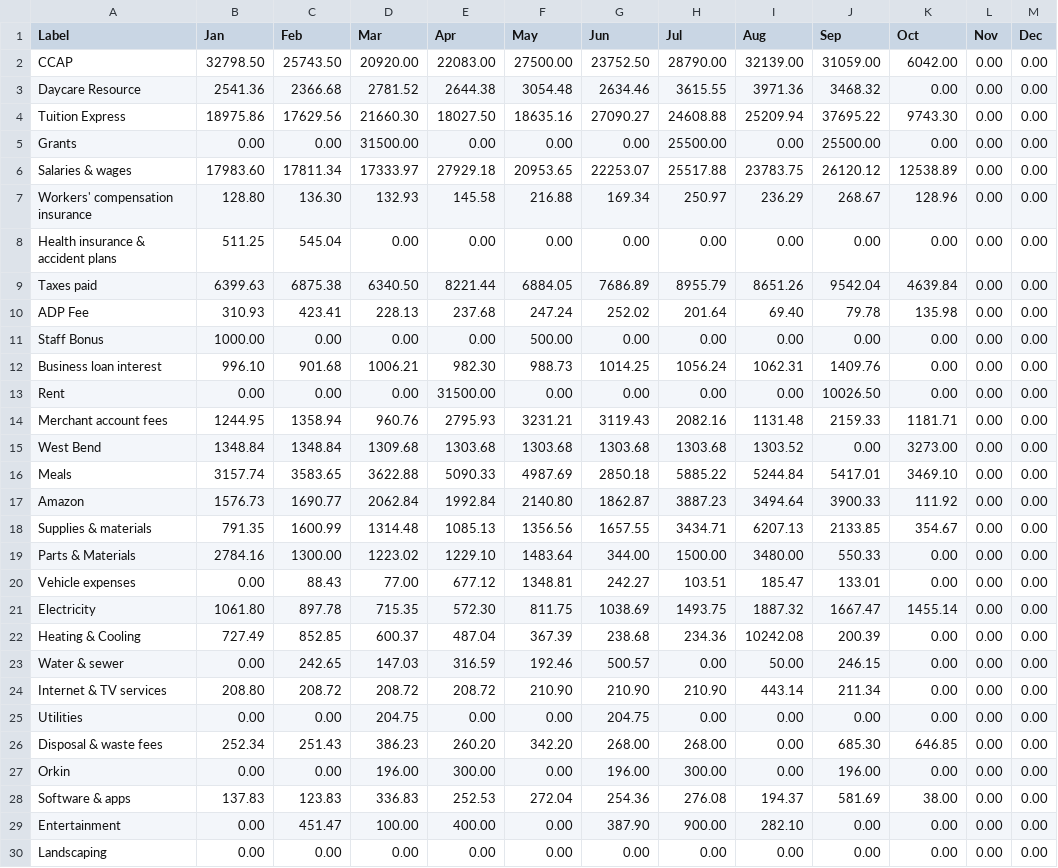
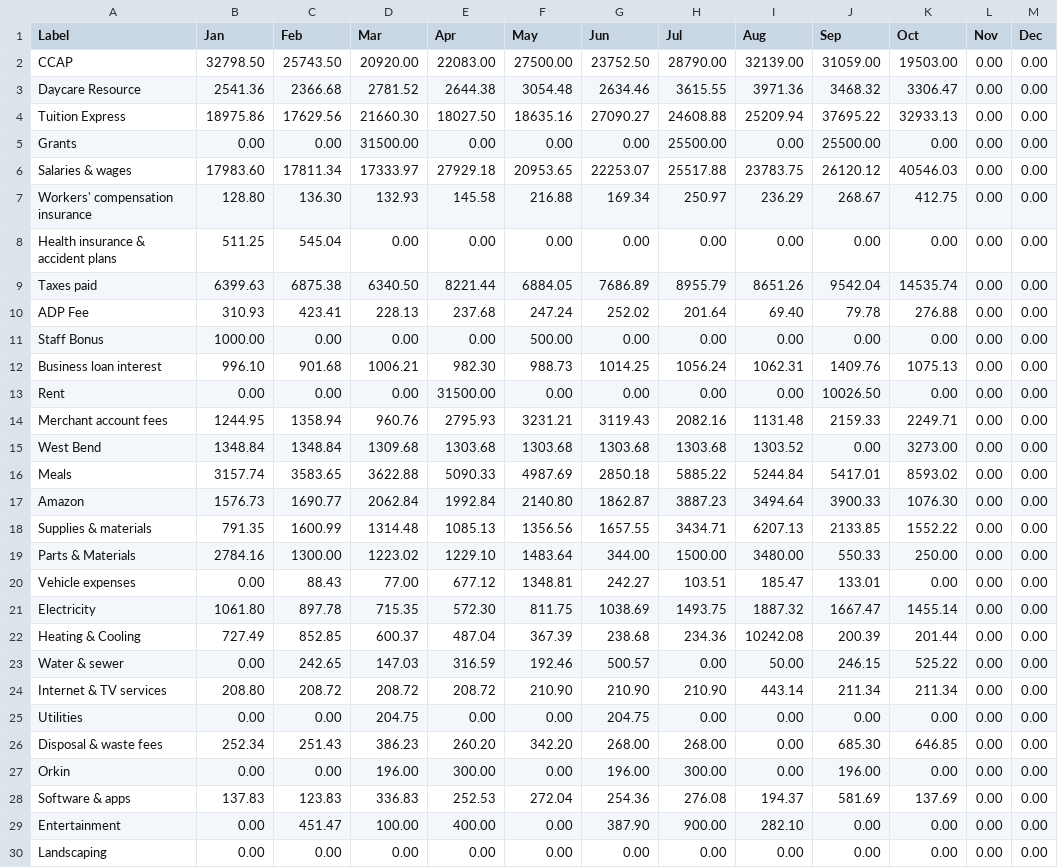
Before and after one commit to royrlingam-Konfide/Konfide-website, a CSV file: oswego_pl_2026.csv, drawn as a sheet; only a part is shown; the diff covers the shown part only.

```diff
--- a/oswego_pl_2026.csv
+++ b/oswego_pl_2026.csv
@@ -1,25 +1,25 @@
 Label,Jan,Feb,Mar,Apr,May,Jun,Jul,Aug,Sep,Oct,Nov,Dec
-CCAP,32798.50,25743.50,20920.00,22083.00,27500.00,23752.50,28790.00,32139.00,31059.00,6042.00,0.00,0.00
-Daycare Resource,2541.36,2366.68,2781.52,2644.38,3054.48,2634.46,3615.55,3971.36,3468.32,0.00,0.00,0.00
-Tuition Express,18975.86,17629.56,21660.30,18027.50,18635.16,27090.27,24608.88,25209.94,37695.22,9743.30,0.00,0.00
+CCAP,32798.50,25743.50,20920.00,22083.00,27500.00,23752.50,28790.00,32139.00,31059.00,19503.00,0.00,0.00
+Daycare Resource,2541.36,2366.68,2781.52,2644.38,3054.48,2634.46,3615.55,3971.36,3468.32,3306.47,0.00,0.00
+Tuition Express,18975.86,17629.56,21660.30,18027.50,18635.16,27090.27,24608.88,25209.94,37695.22,32933.13,0.00,0.00
 Grants,0.00,0.00,31500.00,0.00,0.00,0.00,25500.00,0.00,25500.00,0.00,0.00,0.00
-Salaries & wages,17983.60,17811.34,17333.97,27929.18,20953.65,22253.07,25517.88,23783.75,26120.12,12538.89,0.00,0.00
-Workers' compensation insurance,128.80,136.30,132.93,145.58,216.88,169.34,250.97,236.29,268.67,128.96,0.00,0.00
+Salaries & wages,17983.60,17811.34,17333.97,27929.18,20953.65,22253.07,25517.88,23783.75,26120.12,40546.03,0.00,0.00
+Workers' compensation insurance,128.80,136.30,132.93,145.58,216.88,169.34,250.97,236.29,268.67,412.75,0.00,0.00
 Health insurance & accident plans,511.25,545.04,0.00,0.00,0.00,0.00,0.00,0.00,0.00,0.00,0.00,0.00
-Taxes paid,6399.63,6875.38,6340.50,8221.44,6884.05,7686.89,8955.79,8651.26,9542.04,4639.84,0.00,0.00
-ADP Fee,310.93,423.41,228.13,237.68,247.24,252.02,201.64,69.40,79.78,135.98,0.00,0.00
+Taxes paid,6399.63,6875.38,6340.50,8221.44,6884.05,7686.89,8955.79,8651.26,9542.04,14535.74,0.00,0.00
+ADP Fee,310.93,423.41,228.13,237.68,247.24,252.02,201.64,69.40,79.78,276.88,0.00,0.00
 Staff Bonus,1000.00,0.00,0.00,0.00,500.00,0.00,0.00,0.00,0.00,0.00,0.00,0.00
-Business loan interest,996.10,901.68,1006.21,982.30,988.73,1014.25,1056.24,1062.31,1409.76,0.00,0.00,0.00
+Business loan interest,996.10,901.68,1006.21,982.30,988.73,1014.25,1056.24,1062.31,1409.76,1075.13,0.00,0.00
 Rent,0.00,0.00,0.00,31500.00,0.00,0.00,0.00,0.00,10026.50,0.00,0.00,0.00
-Merchant account fees,1244.95,1358.94,960.76,2795.93,3231.21,3119.43,2082.16,1131.48,2159.33,1181.71,0.00,0.00
+Merchant account fees,1244.95,1358.94,960.76,2795.93,3231.21,3119.43,2082.16,1131.48,2159.33,2249.71,0.00,0.00
 West Bend,1348.84,1348.84,1309.68,1303.68,1303.68,1303.68,1303.68,1303.52,0.00,3273.00,0.00,0.00
-Meals,3157.74,3583.65,3622.88,5090.33,4987.69,2850.18,5885.22,5244.84,5417.01,3469.10,0.00,0.00
-Amazon,1576.73,1690.77,2062.84,1992.84,2140.80,1862.87,3887.23,3494.64,3900.33,111.92,0.00,0.00
-Supplies & materials,791.35,1600.99,1314.48,1085.13,1356.56,1657.55,3434.71,6207.13,2133.85,354.67,0.00,0.00
-Parts & Materials,2784.16,1300.00,1223.02,1229.10,1483.64,344.00,1500.00,3480.00,550.33,0.00,0.00,0.00
+Meals,3157.74,3583.65,3622.88,5090.33,4987.69,2850.18,5885.22,5244.84,5417.01,8593.02,0.00,0.00
+Amazon,1576.73,1690.77,2062.84,1992.84,2140.80,1862.87,3887.23,3494.64,3900.33,1076.30,0.00,0.00
+Supplies & materials,791.35,1600.99,1314.48,1085.13,1356.56,1657.55,3434.71,6207.13,2133.85,1552.22,0.00,0.00
+Parts & Materials,2784.16,1300.00,1223.02,1229.10,1483.64,344.00,1500.00,3480.00,550.33,250.00,0.00,0.00
 Vehicle expenses,0.00,88.43,77.00,677.12,1348.81,242.27,103.51,185.47,133.01,0.00,0.00,0.00
 Electricity,1061.80,897.78,715.35,572.30,811.75,1038.69,1493.75,1887.32,1667.47,1455.14,0.00,0.00
-Heating & Cooling,727.49,852.85,600.37,487.04,367.39,238.68,234.36,10242.08,200.39,0.00,0.00,0.00
-Water & sewer,0.00,242.65,147.03,316.59,192.46,500.57,0.00,50.00,246.15,0.00,0.00,0.00
-Internet & TV services,208.80,208.72,208.72,208.72,210.90,210.90,210.90,443.14,211.34,0.00,0.00,0.00
+Heating & Cooling,727.49,852.85,600.37,487.04,367.39,238.68,234.36,10242.08,200.39,201.44,0.00,0.00
+Water & sewer,0.00,242.65,147.03,316.59,192.46,500.57,0.00,50.00,246.15,525.22,0.00,0.00
+Internet & TV services,208.80,208.72,208.72,208.72,210.90,210.90,210.90,443.14,211.34,211.34,0.00,0.00
 Utilities,0.00,0.00,204.75,0.00,0.00,204.75,0.00,0.00,0.00,0.00,0.00,0.00
@@ -27,3 +27,3 @@ Disposal & waste fees,252.34,251.43,386.23,260.20,342.20,268.00,268.00,0.00,685.
 Orkin,0.00,0.00,196.00,300.00,0.00,196.00,300.00,0.00,196.00,0.00,0.00,0.00
-Software & apps,137.83,123.83,336.83,252.53,272.04,254.36,276.08,194.37,581.69,38.00,0.00,0.00
+Software & apps,137.83,123.83,336.83,252.53,272.04,254.36,276.08,194.37,581.69,137.69,0.00,0.00
 Entertainment,0.00,451.47,100.00,400.00,0.00,387.90,900.00,282.10,0.00,0.00,0.00,0.00
```
Also changed, not shown: 1 added row and 1 edited cell elsewhere in this file, 2 other files.
